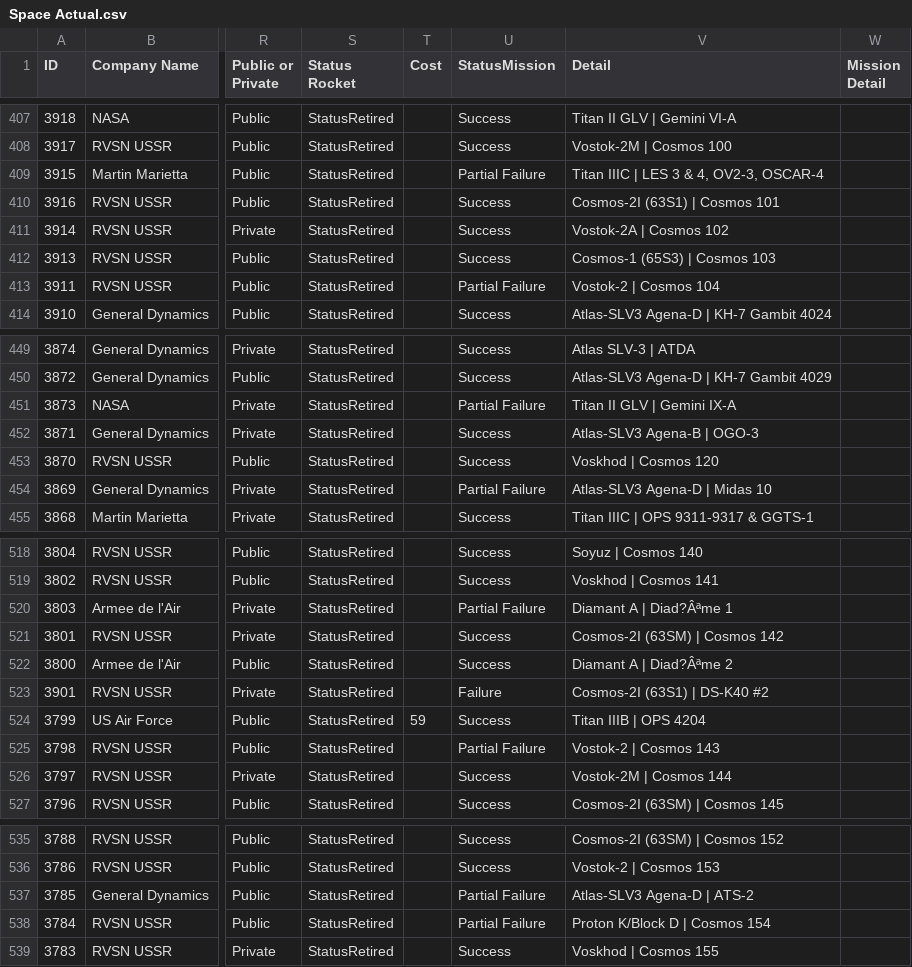
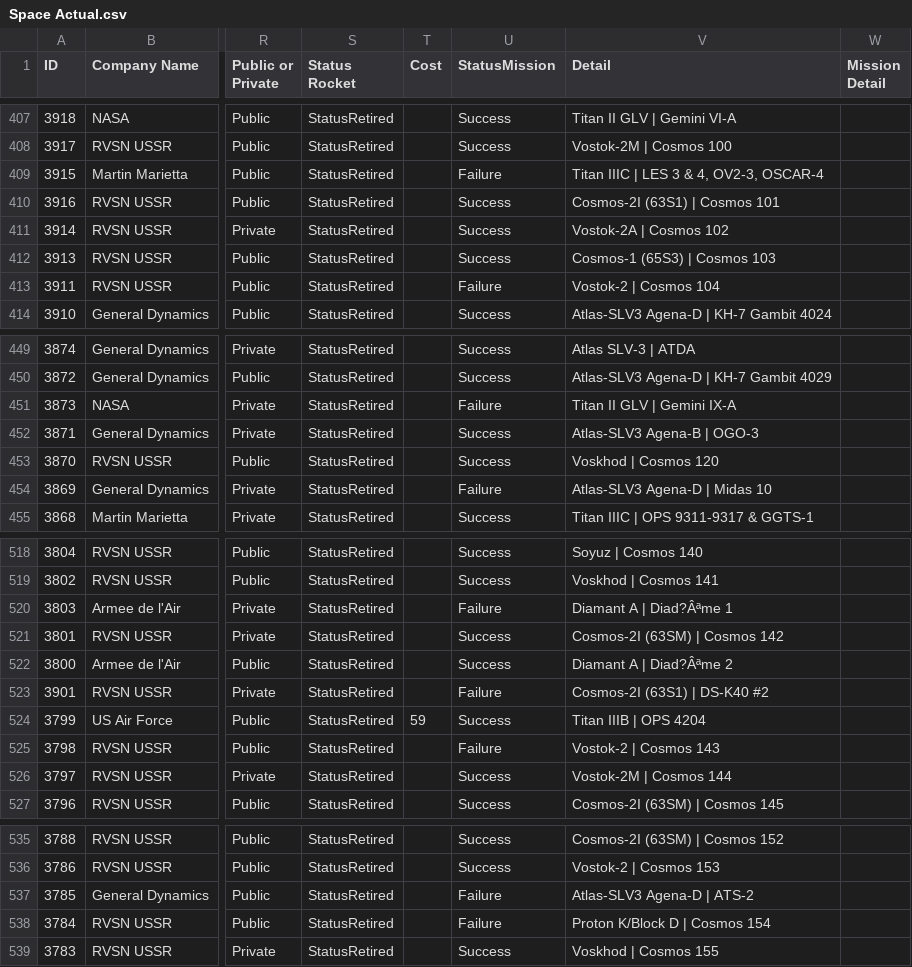
Before and after one commit to hgawera/SpaceData, a CSV file: Space Actual.csv, drawn as a sheet; only a part is shown, gaps mark what is left out; the diff covers the shown part only; the diff names each change by its address in the sheet, - before the commit and + after, or states it on an @@ line.

```diff
--- a/Space Actual.csv
+++ b/Space Actual.csv
-U409 (StatusMission): Partial Failure
+U409 (StatusMission): Failure
-U413 (StatusMission): Partial Failure
+U413 (StatusMission): Failure
-U451 (StatusMission): Partial Failure
+U451 (StatusMission): Failure
-U454 (StatusMission): Partial Failure
+U454 (StatusMission): Failure
-U520 (StatusMission): Partial Failure
+U520 (StatusMission): Failure
-U525 (StatusMission): Partial Failure
+U525 (StatusMission): Failure
-U537:U538 (StatusMission): Partial Failure
+U537:U538 (StatusMission): Failure
```
Also changed, not shown: 99 edited cells elsewhere in this file.
